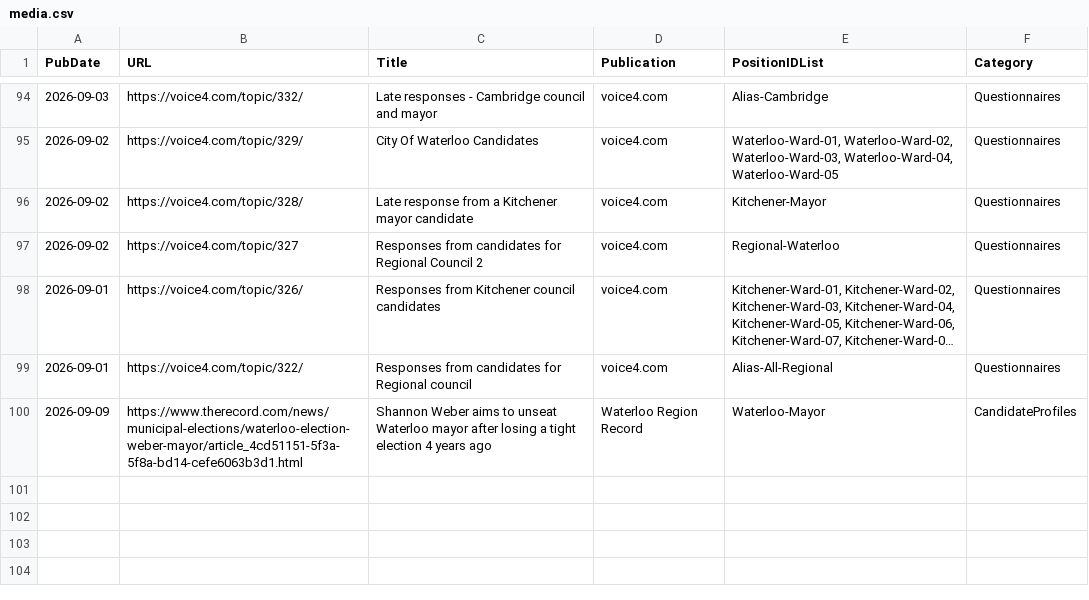
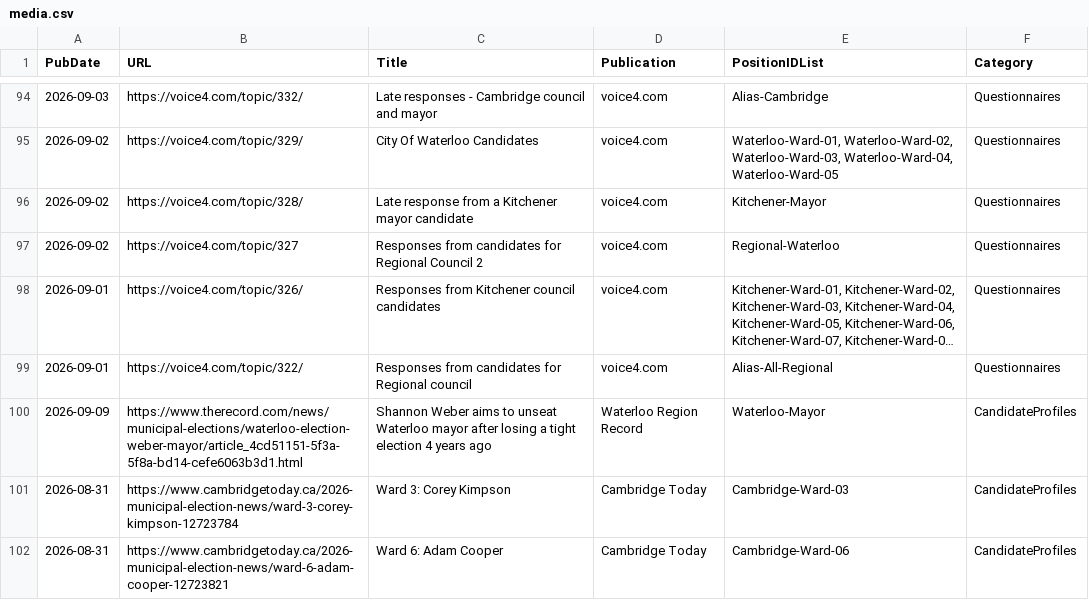
Before and after one commit to CivicTechWR/WRVotesMunicipal2026, a CSV file: docs/_data/sync/media.csv, drawn as a sheet; only a part is shown, gaps mark what is left out; long unchanged cells end in ….

Commit message:
Auto-commit: updated media.csv from Google Docs

```diff
--- a/docs/_data/sync/media.csv
+++ b/docs/_data/sync/media.csv
@@ -100 +100,3 @@ PubDate,URL,Title,Publication,PositionIDList,Category
 2026-09-09,https://www.therecord.com/news/municipal-elections/waterloo-election-weber-mayor/article_4cd51151-5f3a-5f8a-bd14-cefe6063b3d1.html,Shannon Weber aims to unseat Waterloo mayor after losing a tight election 4 years ago,Waterloo Region Record,Waterloo-Mayor,CandidateProfiles
+2026-08-31,https://www.cambridgetoday.ca/2026-municipal-election-news/ward-3-corey-kimpson-12723784,Ward 3: Corey Kimpson,Cambridge Today,Cambridge-Ward-03,CandidateProfiles
+2026-08-31,https://www.cambridgetoday.ca/2026-municipal-election-news/ward-6-adam-cooper-12723821,Ward 6: Adam Cooper,Cambridge Today,Cambridge-Ward-06,CandidateProfiles
```
